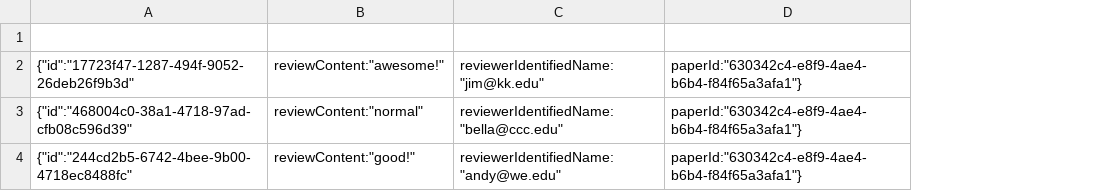
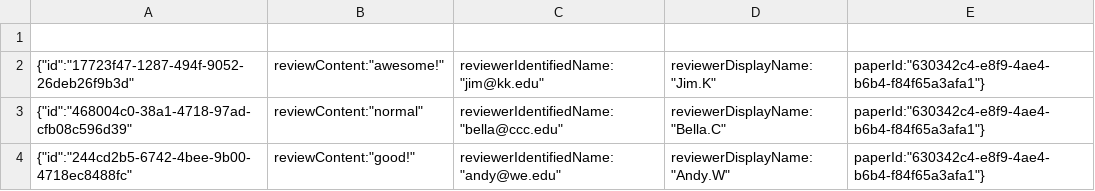
Before and after one commit to sunkaiiii/ConferenceManagementSystem, a CSV file: review_table.csv, drawn as a sheet; the diff names each change by its address in the sheet, - before the commit and + after, or states it on an @@ line.

```diff
--- a/review_table.csv
+++ b/review_table.csv
+column D, rows 2-4: reviewerDisplayName:"Jim.K" | reviewerDisplayName:"Bella.C" | reviewerDisplayName:"Andy.W"
```
Also changed, not shown: 16 other files.
